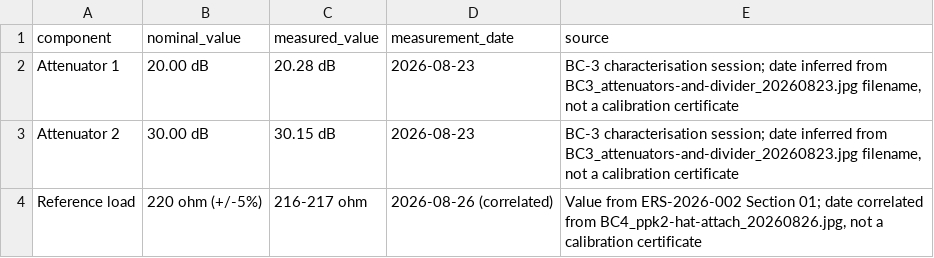
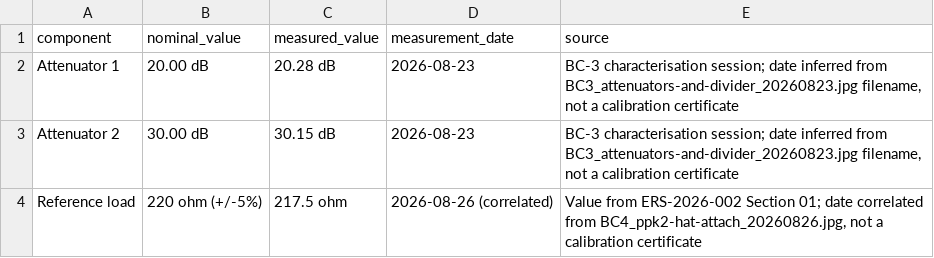
Before and after one commit to Radianode/ers-2026-002, a CSV file: data/measured-components.csv, drawn as a sheet.

Commit message:
Update reference load measured value

```diff
--- a/data/measured-components.csv
+++ b/data/measured-components.csv
@@ -3,2 +3,2 @@ Attenuator 1,20.00 dB,20.28 dB,2026-08-23,"BC-3 characterisation session; date i
 Attenuator 2,30.00 dB,30.15 dB,2026-08-23,"BC-3 characterisation session; date inferred from BC3_attenuators-and-divider_20260823.jpg filename, not a calibration certificate"
-Reference load,220 ohm (+/-5%),216-217 ohm,2026-08-26 (correlated),"Value from ERS-2026-002 Section 01; date correlated from BC4_ppk2-hat-attach_20260826.jpg, not a calibration certificate"
+Reference load,220 ohm (+/-5%),217.5 ohm,2026-08-26 (correlated),"Value from ERS-2026-002 Section 01; date correlated from BC4_ppk2-hat-attach_20260826.jpg, not a calibration certificate"
```
